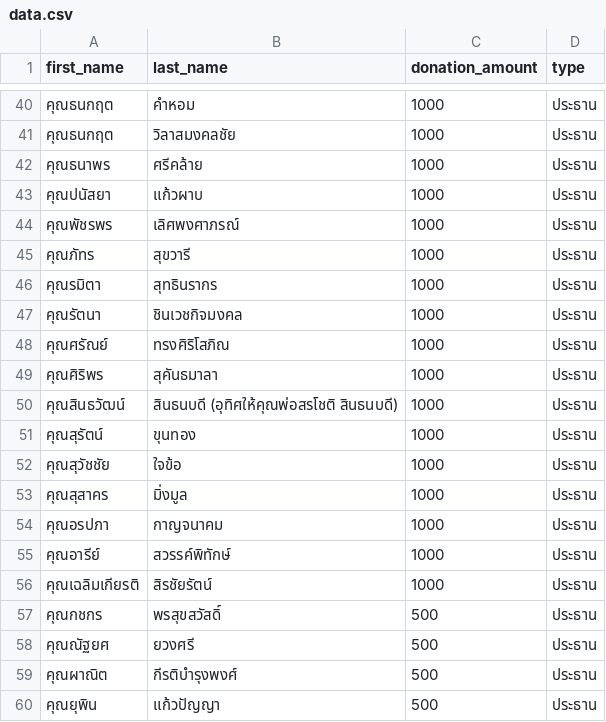
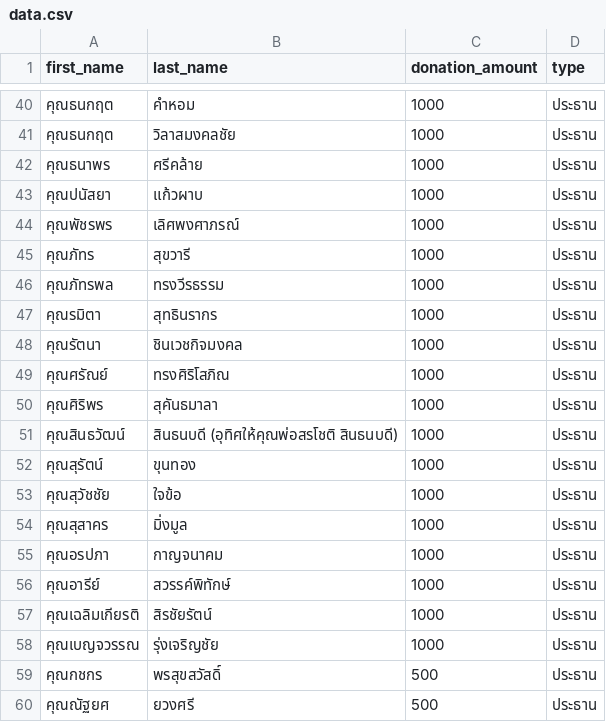
Before and after one commit to thanatchon36/suanphai-aphinyayan, a CSV file: data.csv, drawn as a sheet; only a part is shown, gaps mark what is left out; the shorter side is filled out with more unchanged rows.

```diff
--- a/data.csv
+++ b/data.csv
@@ -45,2 +45,3 @@ first_name,last_name,donation_amount,type
 คุณภัทร,สุขวารี,1000,ประธาน
+คุณภัทรพล,ทรงวีรธรรม,1000,ประธาน
 คุณรมิตา,สุทธินรากร,1000,ประธาน
@@ -56,2 +57,3 @@ first_name,last_name,donation_amount,type
 คุณเฉลิมเกียรติ,สิรชัยรัตน์,1000,ประธาน
+คุณเบญจวรรณ,รุ่งเจริญชัย,1000,ประธาน
 คุณกชกร,พรสุขสวัสดิ์,500,ประธาน
```
Also changed, not shown: 1 other file.
